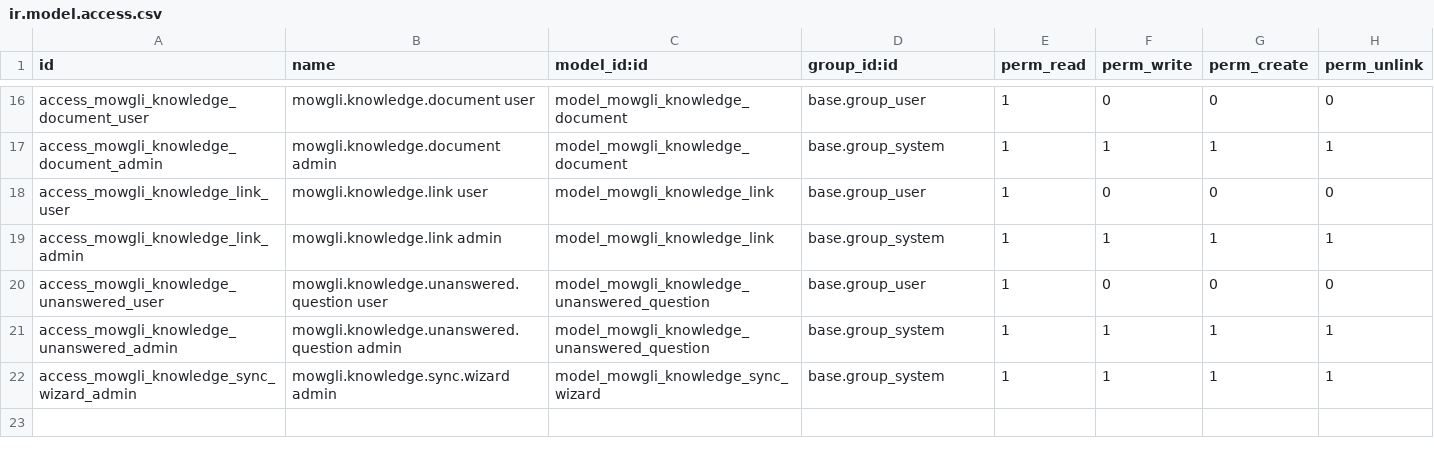
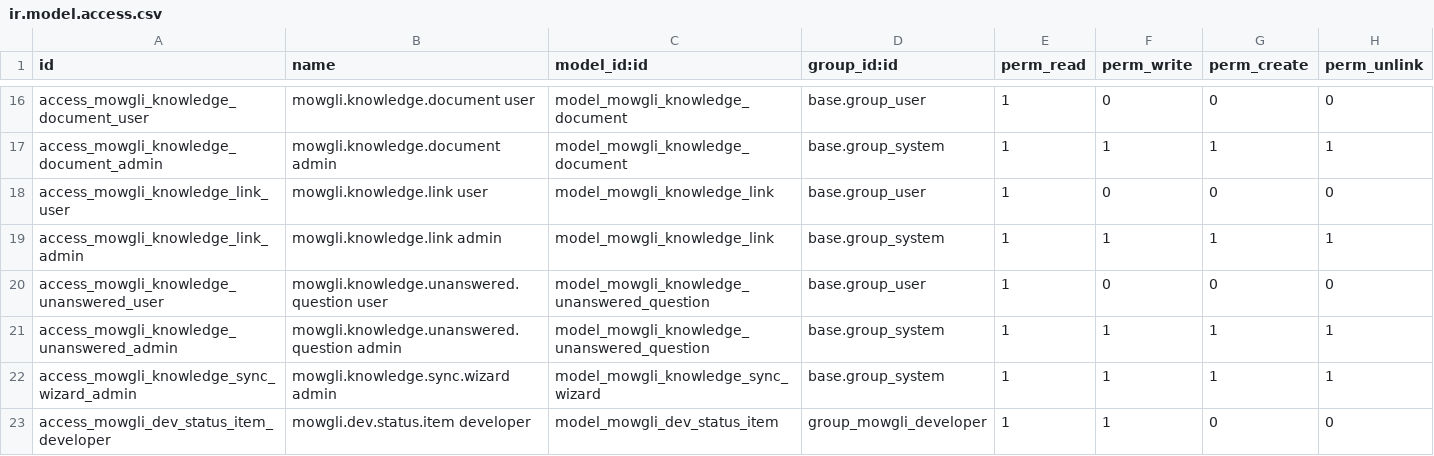
Before and after one commit to jeranut/imf, a CSV file: microfinance_mowgli_assistant/security/ir.model.access.csv, drawn as a sheet; only a part is shown, gaps mark what is left out; the diff names each change by its address in the sheet, - before the commit and + after, or states it on an @@ line.

Commit message:
MOWGLI kalaza 2.2

```diff
--- a/microfinance_mowgli_assistant/security/ir.model.access.csv
+++ b/microfinance_mowgli_assistant/security/ir.model.access.csv
+row 23: access_mowgli_dev_status_item_developer | mowgli.dev.status.item developer | model_mowgli_dev_status_item | group_mowgli_developer | 1 | 1 | 0 | 0
```
Also changed, not shown: 18 other files.
